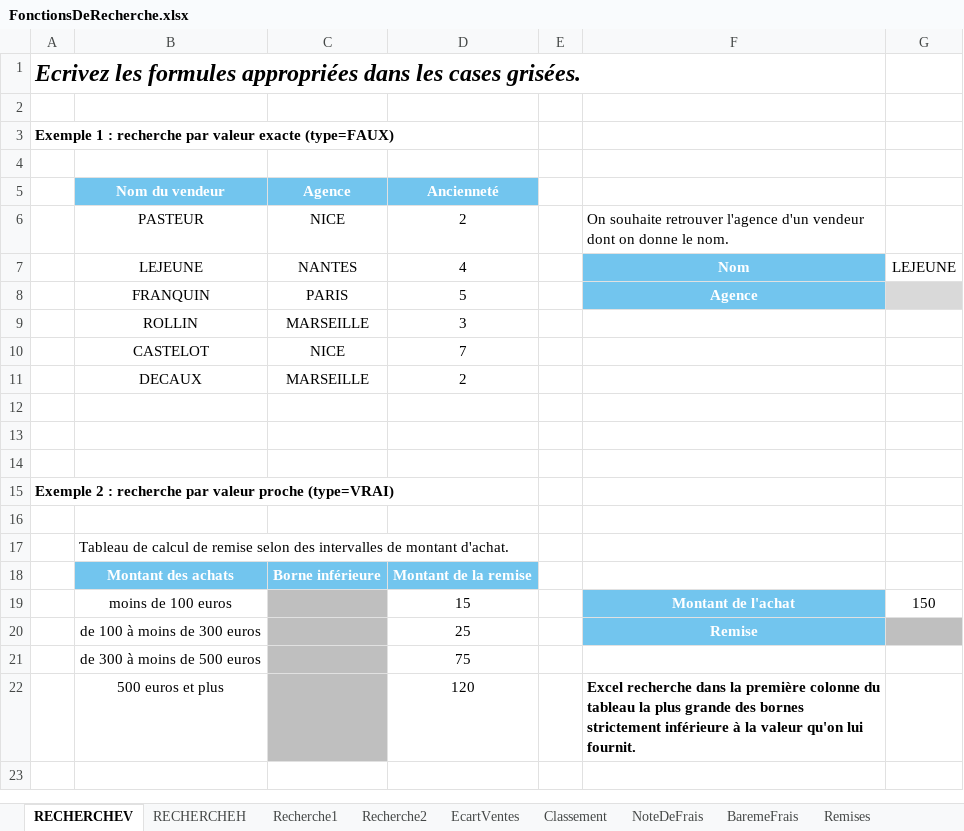
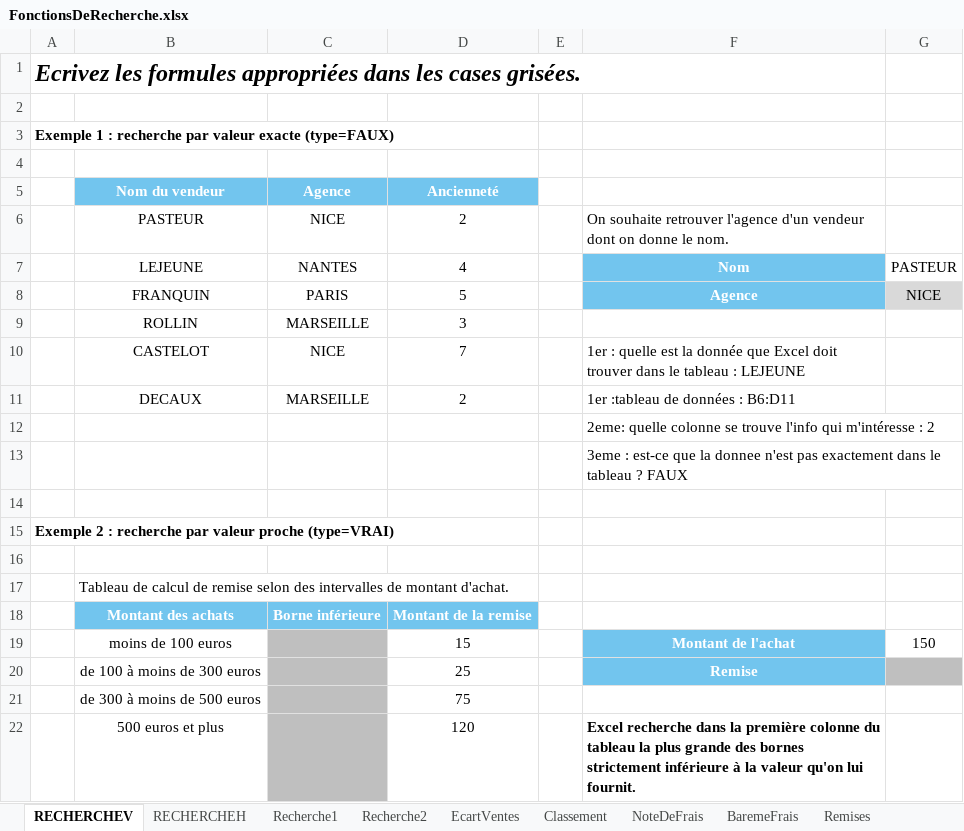
Before and after one commit to SNTraining/Excel, an Excel workbook: FonctionsDeRecherche.xlsx, sheet RECHERCHEV, drawn as a sheet; values as stored, in another font and other column widths than the file's, no borders; the diff names each change by its address in the sheet, - before the commit and + after, or states it on an @@ line.

```diff
--- a/FonctionsDeRecherche.xlsx (sheet RECHERCHEV)
+++ b/FonctionsDeRecherche.xlsx (sheet RECHERCHEV)
-G7: LEJEUNE
+G7: PASTEUR
-G8: (empty)
+G8: NICE
-F10: (empty)
+F10: 1er : quelle est la donnée que Excel doit trouver dans le tableau : LEJEUNE
-F11: (empty)
+F11: 1er :tableau de données : B6:D11
-F12: (empty)
+F12: 2eme: quelle colonne se trouve l'info qui m'intéresse : 2
-F13: (empty)
+F13: 3eme : est-ce que la donnee n'est pas exactement dans le tableau ? FAUX
```
Also changed, not shown: charts or pictures, 2 other files.
